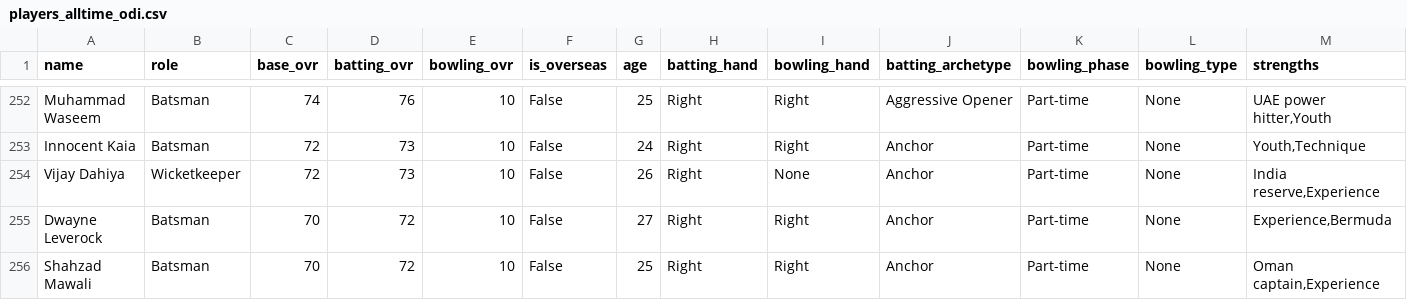
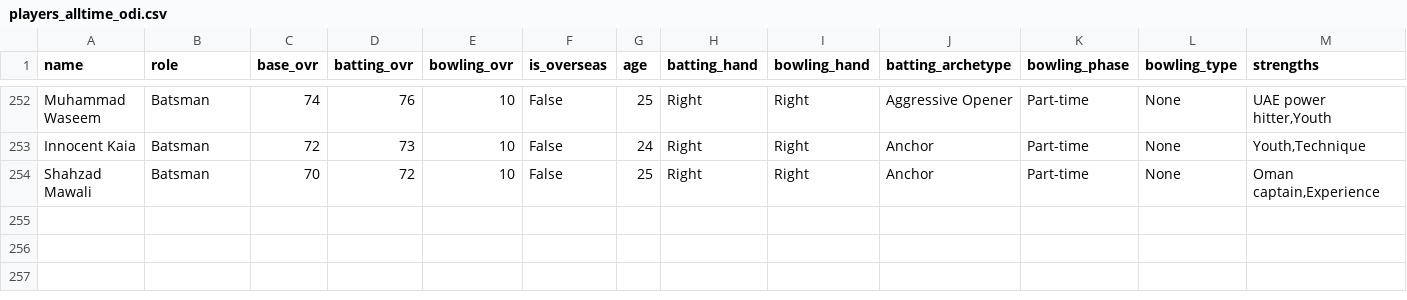
Before and after one commit to akshayraj18/cricket_sim, a CSV file: packages/sim_engine/src/cricket_sim_engine/players_alltime_odi.csv, drawn as a sheet; only a part is shown, gaps mark what is left out; rows hold the shown columns only; the diff names each change by its address in the sheet, - before the commit and + after, or states it on an @@ line.

```diff
--- a/packages/sim_engine/src/cricket_sim_engine/players_alltime_odi.csv
+++ b/packages/sim_engine/src/cricket_sim_engine/players_alltime_odi.csv
-row 254: Vijay Dahiya | Wicketkeeper | 72 | 73 | 10 | False | 26 | Right | None | Anchor | Part-time | None | India reserve,Experience
-row 255: Dwayne Leverock | Batsman | 70 | 72 | 10 | False | 27 | Right | Right | Anchor | Part-time | None | Experience,Bermuda
```
Also changed, not shown: packages/sim_engine/src/cricket_sim_engine/players_alltime_t20_intl.csv, packages/sim_engine/src/cricket_sim_engine/players_alltime_test.csv, 6 other files.
